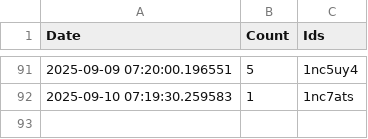
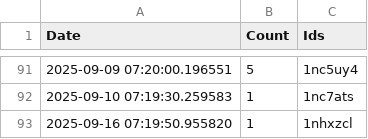
Before and after one commit to brianrocknj/race-reports, a CSV file: log.csv, drawn as a sheet; only a part is shown, gaps mark what is left out.

```diff
--- a/log.csv
+++ b/log.csv
@@ -92 +92,2 @@ Date,Count,Ids
 2025-09-10 07:19:30.259583,1,1nc7ats
+2025-09-16 07:19:50.955820,1,1nhxzcl
```
